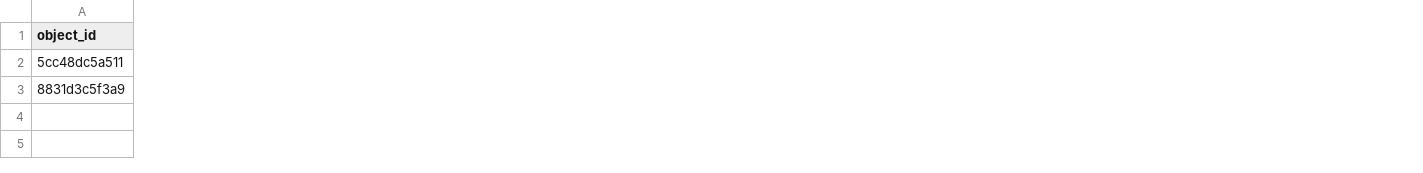
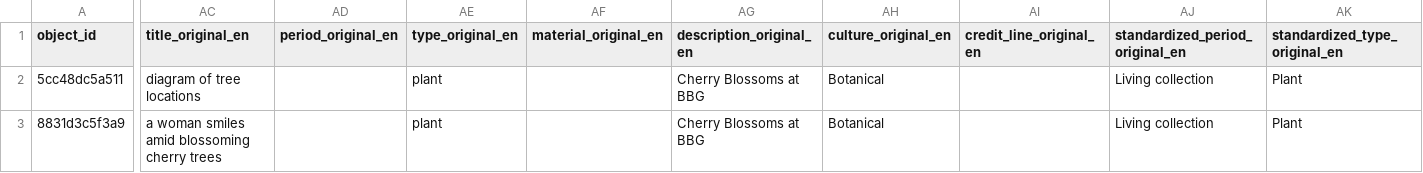
Before and after one commit to BUCT-CS2305-SE/knowledge-graph-subsystem, a CSV file: data_processing/alignment/by_dataset/clean_brooklyn_botanic.csv, drawn as a sheet; only a part is shown, gaps mark what is left out; the diff covers the shown part only; the diff names each change by its address in the sheet, - before the commit and + after, or states it on an @@ line.

```diff
--- a/data_processing/alignment/by_dataset/clean_brooklyn_botanic.csv
+++ b/data_processing/alignment/by_dataset/clean_brooklyn_botanic.csv
+column AC (title_original_en), rows 2-3: diagram of tree locations | a woman smiles amid blossoming cherry trees
+column AD (period_original_en), empty
+column AE (type_original_en), rows 2-3: plant | plant
+column AF (material_original_en), empty
+column AG (description_original_en), rows 2-3: Cherry Blossoms at BBG | Cherry Blossoms at BBG
+column AH (culture_original_en), rows 2-3: Botanical | Botanical
+column AI (credit_line_original_en), empty
+column AJ (standardized_period_original_en), rows 2-3: Living collection | Living collection
+column AK (standardized_type_original_en), rows 2-3: Plant | Plant
```
Also changed, not shown: 1 added column and 14 edited cells elsewhere in this file, data_processing/alignment/by_dataset/clean_guimet.csv, 11 other files.
